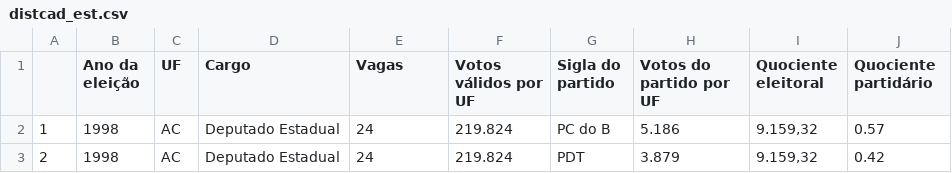
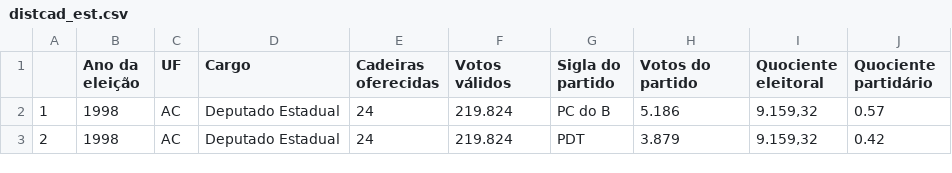
Before and after one commit to GV-CEPESP/cepespIndicadores, a CSV file: data/output/distcad_est.csv, drawn as a sheet; only a part is shown.

```diff
--- a/data/output/distcad_est.csv
+++ b/data/output/distcad_est.csv
@@ -1,2 +1,2 @@
-"","Ano da eleição","UF","Cargo","Vagas","Votos válidos por UF","Sigla do partido","Votos do partido por UF","Quociente eleitoral","Quociente partidário"
+"","Ano da eleição","UF","Cargo","Cadeiras oferecidas","Votos válidos","Sigla do partido","Votos do partido","Quociente eleitoral","Quociente partidário"
 "1",1998,"AC","Deputado Estadual",24,"219.824","PC do B","5.186","9.159,32",0.57
```
Also changed, not shown: data/output/distcad_fed.csv, 3 other files.
